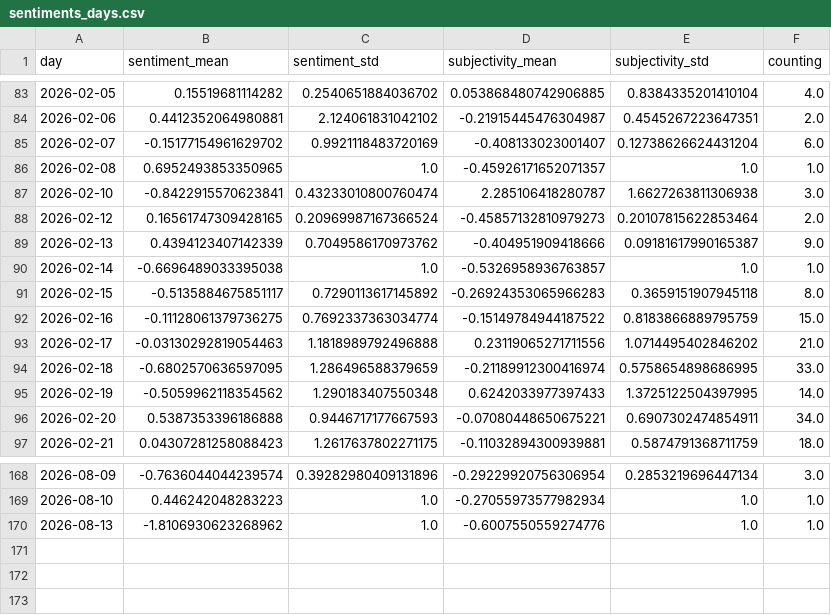
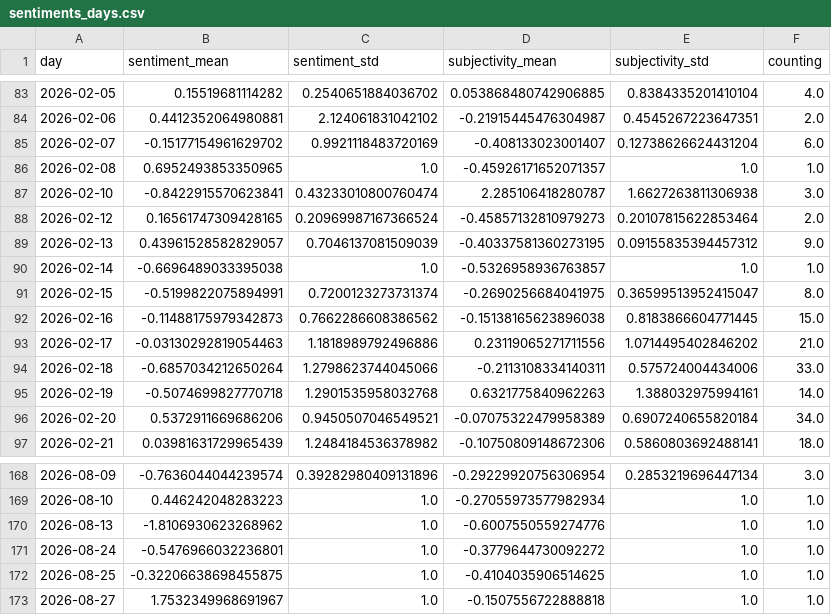
Before and after one commit to picawe-news/AvalancheIsComing, a CSV file: csv/sentiments_days.csv, drawn as a sheet; only a part is shown, gaps mark what is left out; the diff covers the shown part only.

```diff
--- a/csv/sentiments_days.csv
+++ b/csv/sentiments_days.csv
@@ -88,10 +88,10 @@ day,sentiment_mean,sentiment_std,subjectivity_mean,subjectivity_std,counting
 2026-02-12,0.16561747309428165,0.20969987167366524,-0.45857132810979273,0.20107815622853464,2.0
-2026-02-13,0.4394123407142339,0.7049586170973762,-0.404951909418666,0.09181617990165387,9.0
+2026-02-13,0.43961528582829057,0.7046137081509039,-0.40337581360273195,0.09155835394457312,9.0
 2026-02-14,-0.6696489033395038,1.0,-0.5326958936763857,1.0,1.0
-2026-02-15,-0.5135884675851117,0.7290113617145892,-0.26924353065966283,0.3659151907945118,8.0
-2026-02-16,-0.11128061379736275,0.7692337363034774,-0.15149784944187522,0.8183866889795759,15.0
-2026-02-17,-0.03130292819054463,1.1818989792496888,0.23119065271711556,1.0714495402846202,21.0
-2026-02-18,-0.6802570636597095,1.286496588379659,-0.21189912300416974,0.5758654898686995,33.0
-2026-02-19,-0.5059962118354562,1.290183407550348,0.6242033977397433,1.3725122504397995,14.0
-2026-02-20,0.5387353396186888,0.9446717177667593,-0.07080448650675221,0.6907302474854911,34.0
-2026-02-21,0.04307281258088423,1.2617637802271175,-0.11032894300939881,0.5874791368711759,18.0
+2026-02-15,-0.5199822075894991,0.7200123273731374,-0.2690256684041975,0.36599513952415047,8.0
+2026-02-16,-0.11488175979342873,0.7662286608386562,-0.15138165623896038,0.8183866604771445,15.0
+2026-02-17,-0.03130292819054463,1.1818989792496886,0.23119065271711556,1.0714495402846202,21.0
+2026-02-18,-0.6857034212650264,1.2798623744045066,-0.2113108334140311,0.575724004434006,33.0
+2026-02-19,-0.5074699827770718,1.2901535958032768,0.6321775840962263,1.388032975994161,14.0
+2026-02-20,0.5372911669686206,0.9450507046549521,-0.07075322479958389,0.6907240655820184,34.0
+2026-02-21,0.03981631729965439,1.2484184536378982,-0.10750809148672306,0.5860803692488141,18.0
@@ -170 +170,4 @@ day,sentiment_mean,sentiment_std,subjectivity_mean,subjectivity_std,counting
 2026-08-13,-1.8106930623268962,1.0,-0.6007550559274776,1.0,1.0
+2026-08-24,-0.5476966032236801,1.0,-0.3779644730092272,1.0,1.0
+2026-08-25,-0.32206638698455875,1.0,-0.4104035906514625,1.0,1.0
+2026-08-27,1.7532349968691967,1.0,-0.1507556722888818,1.0,1.0
```
Also changed, not shown: 146 edited cells elsewhere in this file, csv/sentiments_locations.csv, csv/sentiments_missing.csv, 7 other files.
